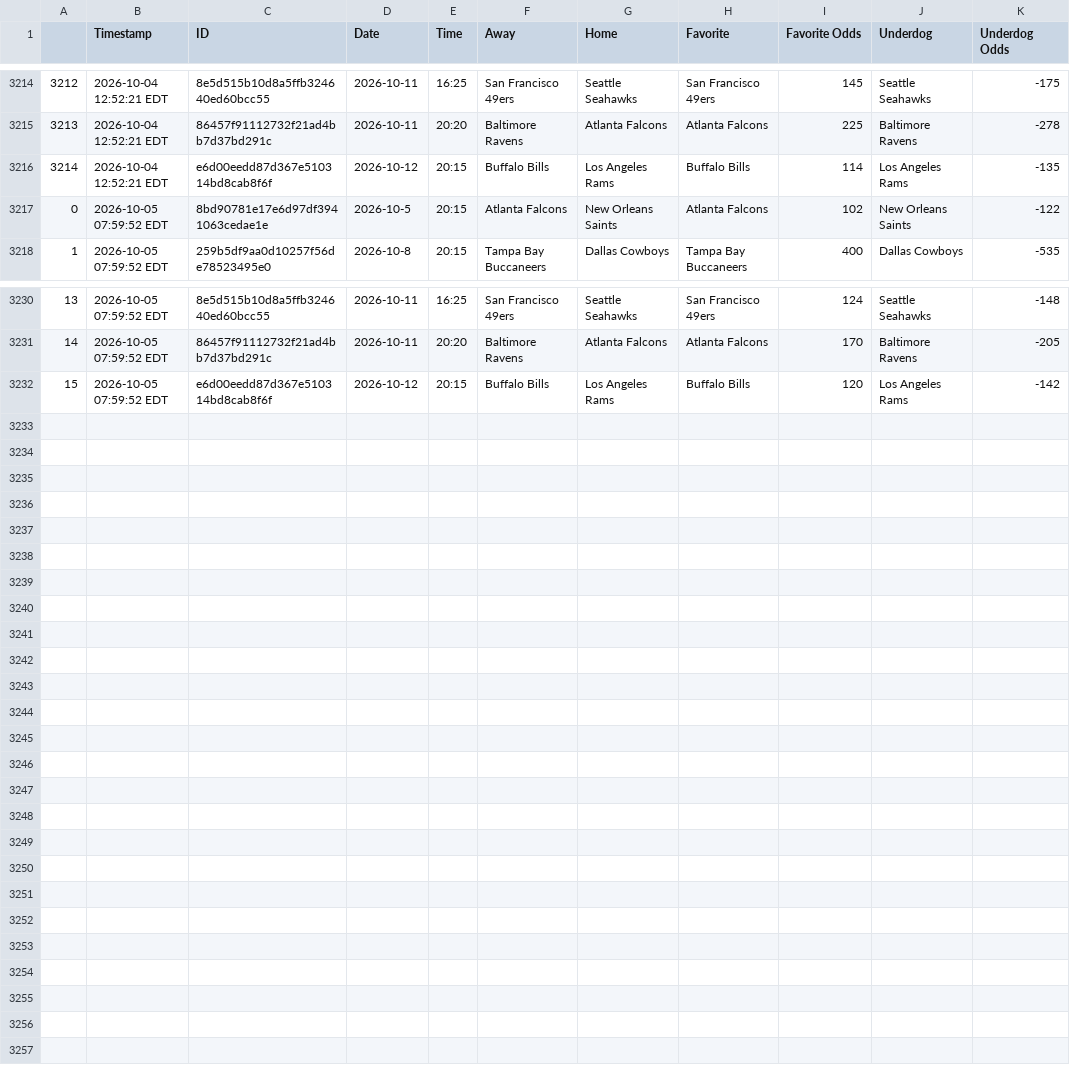
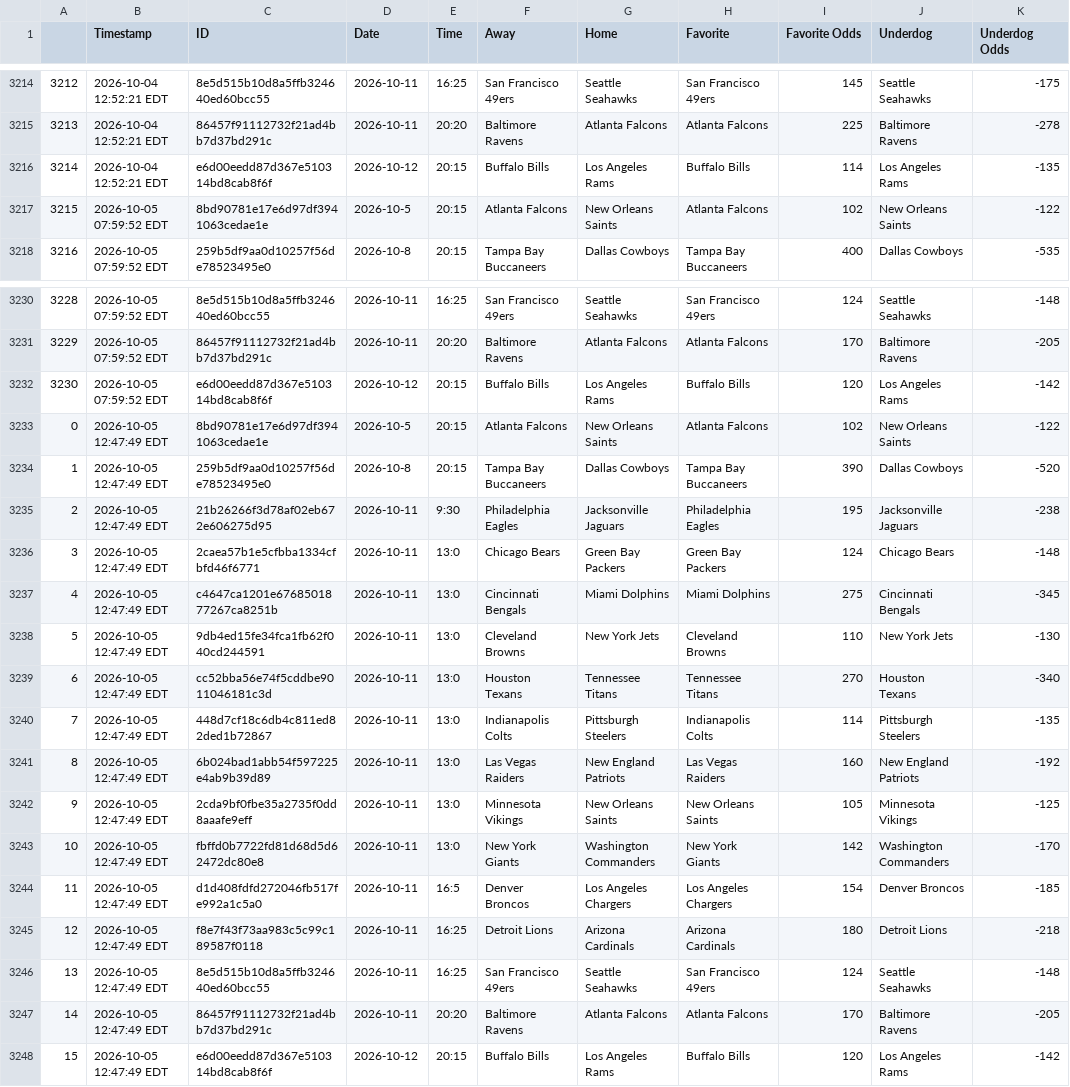
Before and after one commit to JonPGH/nflApp, a CSV file: Data/nfl_schedule.csv, drawn as a sheet; only a part is shown, gaps mark what is left out; the diff names each change by its address in the sheet, - before the commit and + after, or states it on an @@ line.

```diff
--- a/Data/nfl_schedule.csv
+++ b/Data/nfl_schedule.csv
@@ column A renumbered between rows 3217 and 3232 @@
+row 3233: 0 | 2026-10-05 12:47:49 EDT | 8bd90781e17e6d97df3941063cedae1e | 2026-10-5 | 20:15 | Atlanta Falcons | New Orleans Saints | Atlanta Falcons | 102 | New Orleans Saints | -122
+row 3234: 1 | 2026-10-05 12:47:49 EDT | 259b5df9aa0d10257f56de78523495e0 | 2026-10-8 | 20:15 | Tampa Bay Buccaneers | Dallas Cowboys | Tampa Bay Buccaneers | 390 | Dallas Cowboys | -520
+row 3235: 2 | 2026-10-05 12:47:49 EDT | 21b26266f3d78af02eb672e606275d95 | 2026-10-11 | 9:30 | Philadelphia Eagles | Jacksonville Jaguars | Philadelphia Eagles | 195 | Jacksonville Jaguars | -238
+row 3236: 3 | 2026-10-05 12:47:49 EDT | 2caea57b1e5cfbba1334cfbfd46f6771 | 2026-10-11 | 13:0 | Chicago Bears | Green Bay Packers | Green Bay Packers | 124 | Chicago Bears | -148
+row 3237: 4 | 2026-10-05 12:47:49 EDT | c4647ca1201e6768501877267ca8251b | 2026-10-11 | 13:0 | Cincinnati Bengals | Miami Dolphins | Miami Dolphins | 275 | Cincinnati Bengals | -345
+row 3238: 5 | 2026-10-05 12:47:49 EDT | 9db4ed15fe34fca1fb62f040cd244591 | 2026-10-11 | 13:0 | Cleveland Browns | New York Jets | Cleveland Browns | 110 | New York Jets | -130
+row 3239: 6 | 2026-10-05 12:47:49 EDT | cc52bba56e74f5cddbe9011046181c3d | 2026-10-11 | 13:0 | Houston Texans | Tennessee Titans | Tennessee Titans | 270 | Houston Texans | -340
+row 3240: 7 | 2026-10-05 12:47:49 EDT | 448d7cf18c6db4c811ed82ded1b72867 | 2026-10-11 | 13:0 | Indianapolis Colts | Pittsburgh Steelers | Indianapolis Colts | 114 | Pittsburgh Steelers | -135
+row 3241: 8 | 2026-10-05 12:47:49 EDT | 6b024bad1abb54f597225e4ab9b39d89 | 2026-10-11 | 13:0 | Las Vegas Raiders | New England Patriots | Las Vegas Raiders | 160 | New England Patriots | -192
+row 3242: 9 | 2026-10-05 12:47:49 EDT | 2cda9bf0fbe35a2735f0dd8aaafe9eff | 2026-10-11 | 13:0 | Minnesota Vikings | New Orleans Saints | New Orleans Saints | 105 | Minnesota Vikings | -125
+row 3243: 10 | 2026-10-05 12:47:49 EDT | fbffd0b7722fd81d68d5d62472dc80e8 | 2026-10-11 | 13:0 | New York Giants | Washington Commanders | New York Giants | 142 | Washington Commanders | -170
+row 3244: 11 | 2026-10-05 12:47:49 EDT | d1d408fdfd272046fb517fe992a1c5a0 | 2026-10-11 | 16:5 | Denver Broncos | Los Angeles Chargers | Los Angeles Chargers | 154 | Denver Broncos | -185
+row 3245: 12 | 2026-10-05 12:47:49 EDT | f8e7f43f73aa983c5c99c189587f0118 | 2026-10-11 | 16:25 | Detroit Lions | Arizona Cardinals | Arizona Cardinals | 180 | Detroit Lions | -218
+row 3246: 13 | 2026-10-05 12:47:49 EDT | 8e5d515b10d8a5ffb324640ed60bcc55 | 2026-10-11 | 16:25 | San Francisco 49ers | Seattle Seahawks | San Francisco 49ers | 124 | Seattle Seahawks | -148
+row 3247: 14 | 2026-10-05 12:47:49 EDT | 86457f91112732f21ad4bb7d37bd291c | 2026-10-11 | 20:20 | Baltimore Ravens | Atlanta Falcons | Atlanta Falcons | 170 | Baltimore Ravens | -205
+row 3248: 15 | 2026-10-05 12:47:49 EDT | e6d00eedd87d367e510314bd8cab8f6f | 2026-10-12 | 20:15 | Buffalo Bills | Los Angeles Rams | Buffalo Bills | 120 | Los Angeles Rams | -142
```
Also changed, not shown: Data/bookproj.csv, Data/ja proj.csv, 4 other files.
